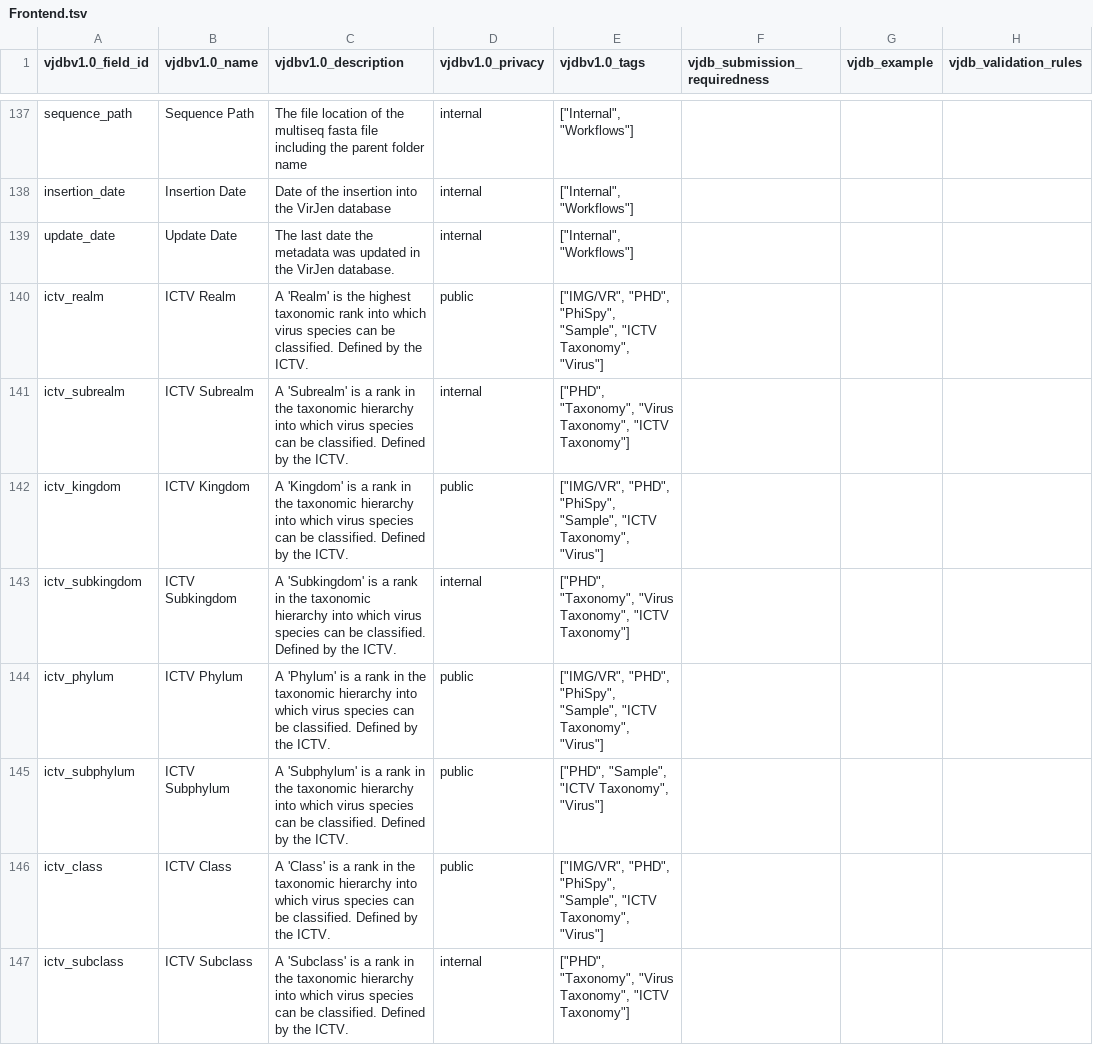
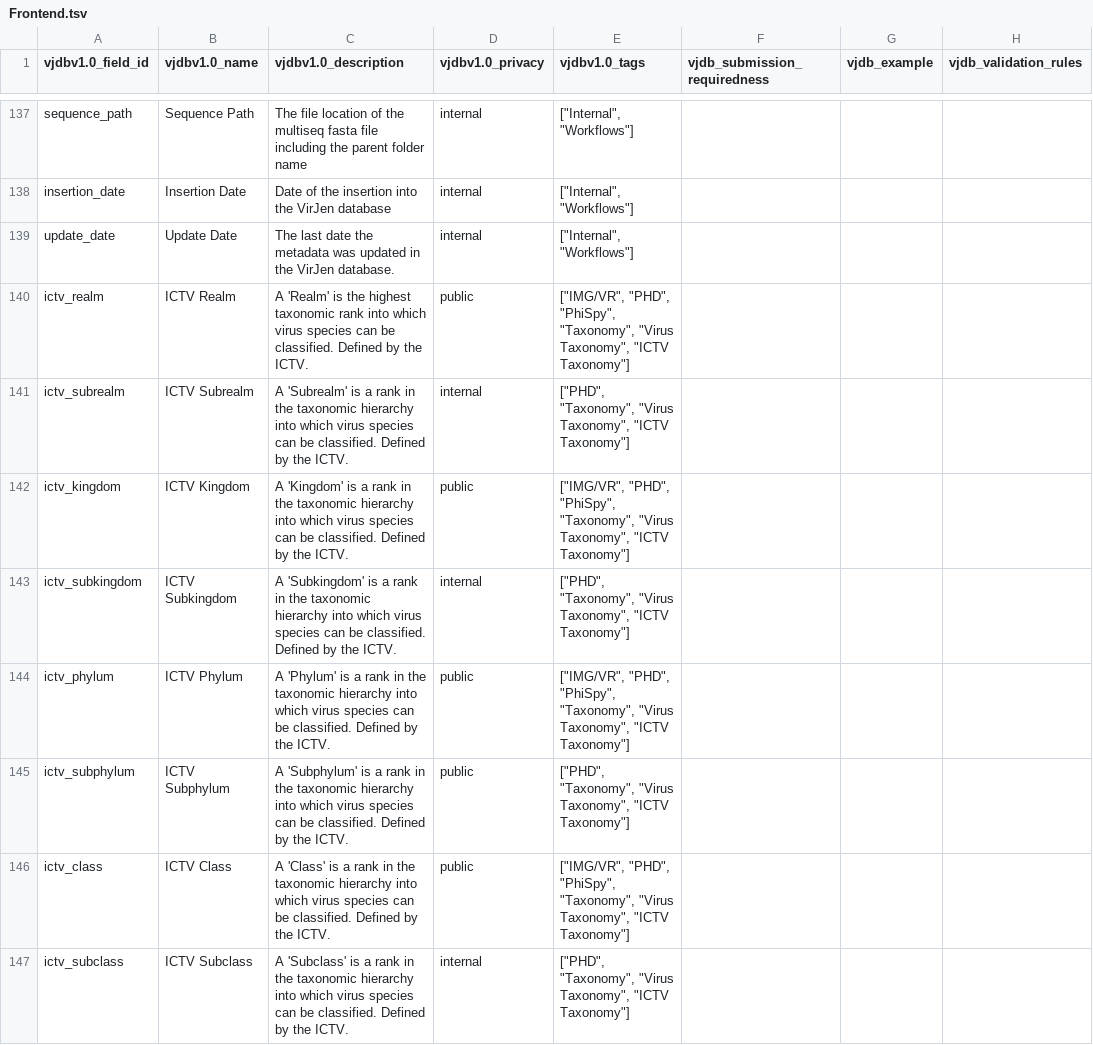
Before and after one commit to VirJenDB/virjendb_metadata, a TSV file: raw_files/Frontend.tsv, drawn as a sheet; only a part is shown, gaps mark what is left out; the diff covers the shown part only; the diff names each change by its address in the sheet, - before the commit and + after, or states it on an @@ line.

```diff
--- a/raw_files/Frontend.tsv
+++ b/raw_files/Frontend.tsv
-E140 (vjdbv1.0_tags): …"PHD", "PhiSpy", "Sample", "ICTV Taxonomy", "Virus"]
+E140 (vjdbv1.0_tags): …"PHD", "PhiSpy", "Taxonomy", "Virus Taxonomy", "ICTV Taxonomy"]
-E142 (vjdbv1.0_tags): …"PHD", "PhiSpy", "Sample", "ICTV Taxonomy", "Virus"]
+E142 (vjdbv1.0_tags): …"PHD", "PhiSpy", "Taxonomy", "Virus Taxonomy", "ICTV Taxonomy"]
-E144 (vjdbv1.0_tags): …"PHD", "PhiSpy", "Sample", "ICTV Taxonomy", "Virus"]
+E144 (vjdbv1.0_tags): …"PHD", "PhiSpy", "Taxonomy", "Virus Taxonomy", "ICTV Taxonomy"]
-E145 (vjdbv1.0_tags): ["PHD", "Sample", "ICTV Taxonomy", "Virus"]
+E145 (vjdbv1.0_tags): ["PHD", "Taxonomy", "Virus Taxonomy", "ICTV Taxonomy"]
-E146 (vjdbv1.0_tags): …"PHD", "PhiSpy", "Sample", "ICTV Taxonomy", "Virus"]
+E146 (vjdbv1.0_tags): …"PHD", "PhiSpy", "Taxonomy", "Virus Taxonomy", "ICTV Taxonomy"]
```
Also changed, not shown: 97 edited cells elsewhere in this file, raw_files/vjdbv1.0_metadata_schema_all.tsv, raw_files/vjdbv1.0_metadata_schema_main.tsv, 2 other files.
